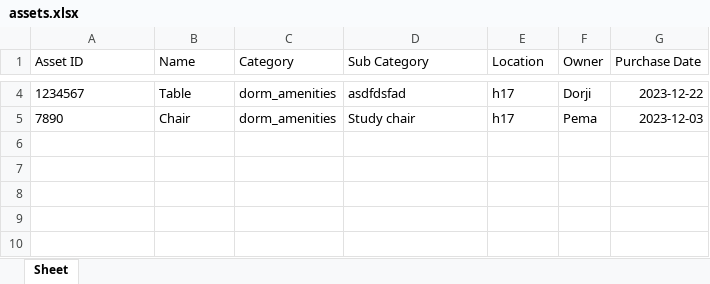
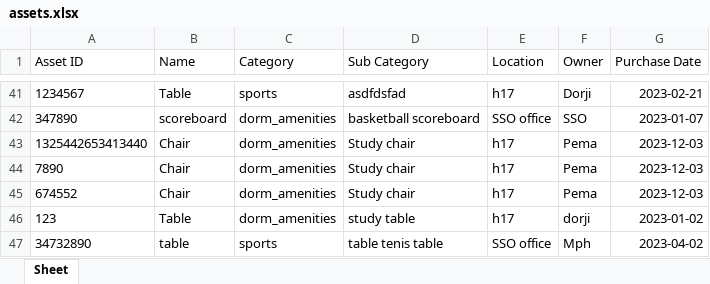
Before and after one commit to Mebar-prog/ata, an Excel workbook: assets.xlsx, sheet Sheet, drawn as a sheet; only a part is shown, gaps mark what is left out; values as stored, in another font and other column widths than the file's, no borders; addresses are those after the commit; the diff covers the shown part only; the diff names each change by its address in the sheet, - before the commit and + after, or states it on an @@ line.

```diff
--- a/assets.xlsx (sheet Sheet)
+++ b/assets.xlsx (sheet Sheet)
-C41 (Category): dorm_amenities
+C41 (Category): sports
-G41 (Purchase Date): 2023-12-22
+G41 (Purchase Date): 2023-02-21
+row 42: 347890 | scoreboard | dorm_amenities | basketball scoreboard | SSO office | SSO | 2023-01-07
+row 43: 1325442653413440 | Chair | dorm_amenities | Study chair | h17 | Pema | 2023-12-03
+row 45: 674552 | Chair | dorm_amenities | Study chair | h17 | Pema | 2023-12-03
+row 46: 123 | Table | dorm_amenities | study table | h17 | dorji | 2023-01-02
+row 47: 34732890 | table | sports | table tenis table | SSO office | Mph | 2023-04-02
```
Also changed, not shown: 37 added rows and 2 edited cells elsewhere in this sheet, 15 other files.
